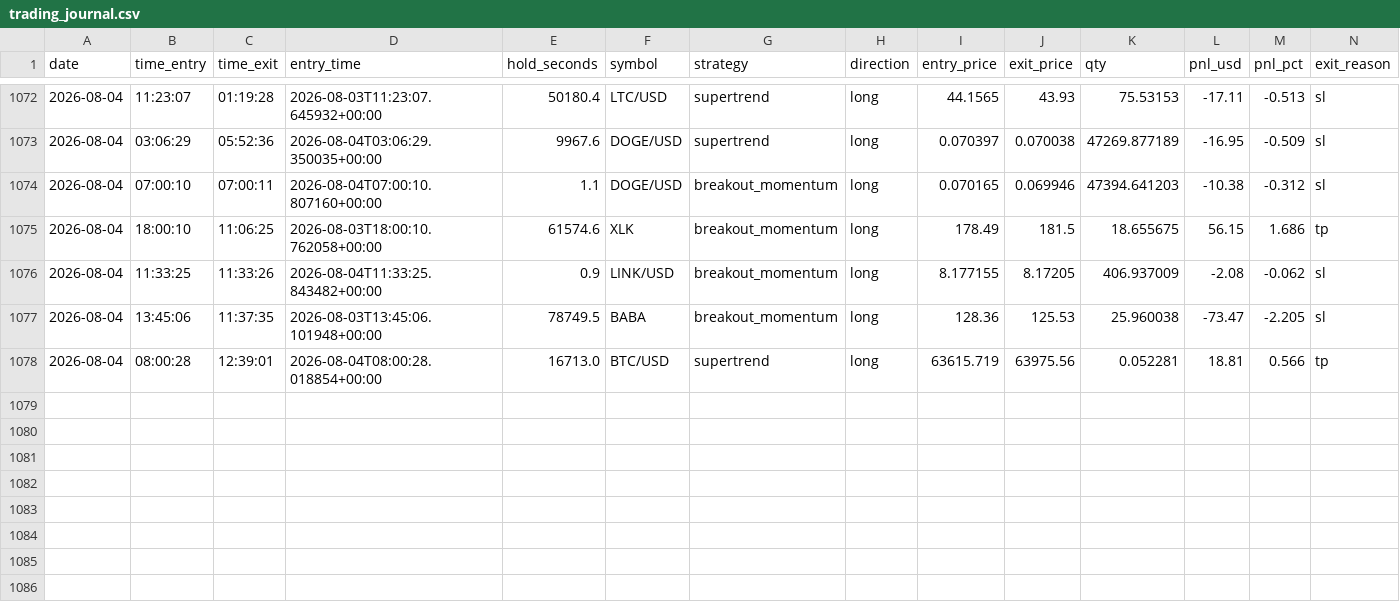
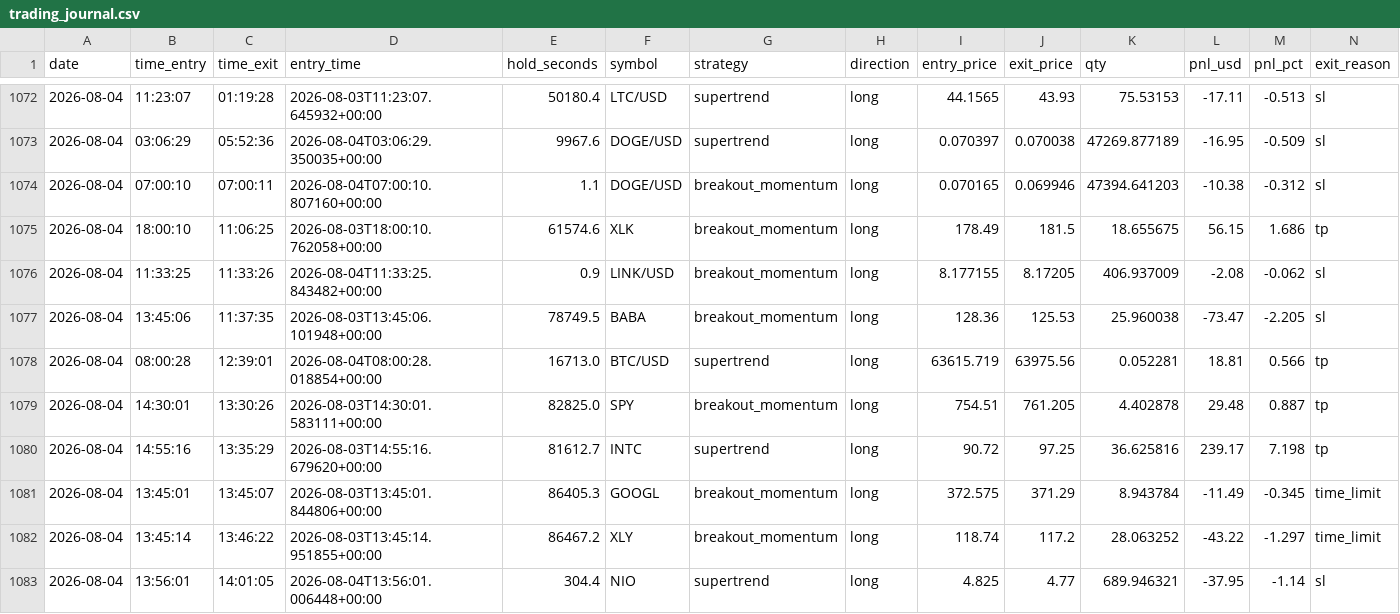
Before and after one commit to fs1911/TradingBot, a CSV file: logs/trading_journal.csv, drawn as a sheet; only a part is shown, gaps mark what is left out; rows hold the shown columns only; the diff names each change by its address in the sheet, - before the commit and + after, or states it on an @@ line.

Commit message:
Auto-sync trading journal 2026-08-04

```diff
--- a/logs/trading_journal.csv
+++ b/logs/trading_journal.csv
+row 1079: 2026-08-04 | 14:30:01 | 13:30:26 | 2026-08-03T14:30:01.583111+00:00 | 82825.0 | SPY | breakout_momentum | long | 754.51 | 761.205 | 4.402878 | 29.48 | 0.887 | tp
+row 1080: 2026-08-04 | 14:55:16 | 13:35:29 | 2026-08-03T14:55:16.679620+00:00 | 81612.7 | INTC | supertrend | long | 90.72 | 97.25 | 36.625816 | 239.17 | 7.198 | tp
+row 1081: 2026-08-04 | 13:45:01 | 13:45:07 | 2026-08-03T13:45:01.844806+00:00 | 86405.3 | GOOGL | breakout_momentum | long | 372.575 | 371.29 | 8.943784 | -11.49 | -0.345 | time_limit
+row 1082: 2026-08-04 | 13:45:14 | 13:46:22 | 2026-08-03T13:45:14.951855+00:00 | 86467.2 | XLY | breakout_momentum | long | 118.74 | 117.2 | 28.063252 | -43.22 | -1.297 | time_limit
+row 1083: 2026-08-04 | 13:56:01 | 14:01:05 | 2026-08-04T13:56:01.006448+00:00 | 304.4 | NIO | supertrend | long | 4.825 | 4.77 | 689.946321 | -37.95 | -1.14 | sl
```
